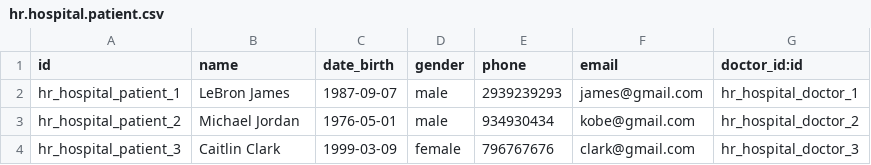
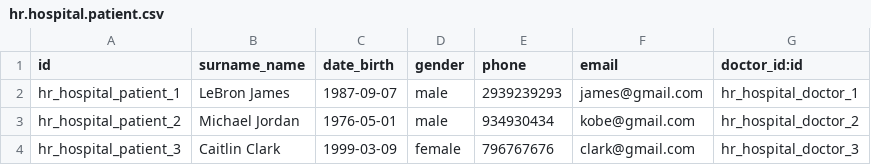
Before and after one commit to SashaLytvychenko/hospital, a CSV file: hr_hospital/demo/hr.hospital.patient.csv, drawn as a sheet.

```diff
--- a/hr_hospital/demo/hr.hospital.patient.csv
+++ b/hr_hospital/demo/hr.hospital.patient.csv
@@ -1,2 +1,2 @@
-"id","name","date_birth","gender","phone","email","doctor_id:id"
+"id","surname_name","date_birth","gender","phone","email","doctor_id:id"
 "hr_hospital_patient_1","LeBron James","1987-09-07","male","2939239293","james@gmail.com","hr_hospital_doctor_1"
```
Also changed, not shown: hr_hospital/security/ir.model.access.csv, 25 other files.
